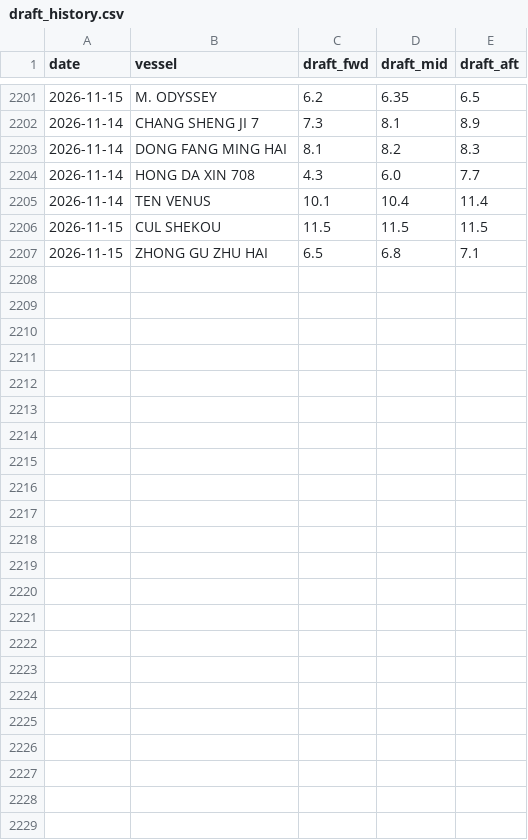
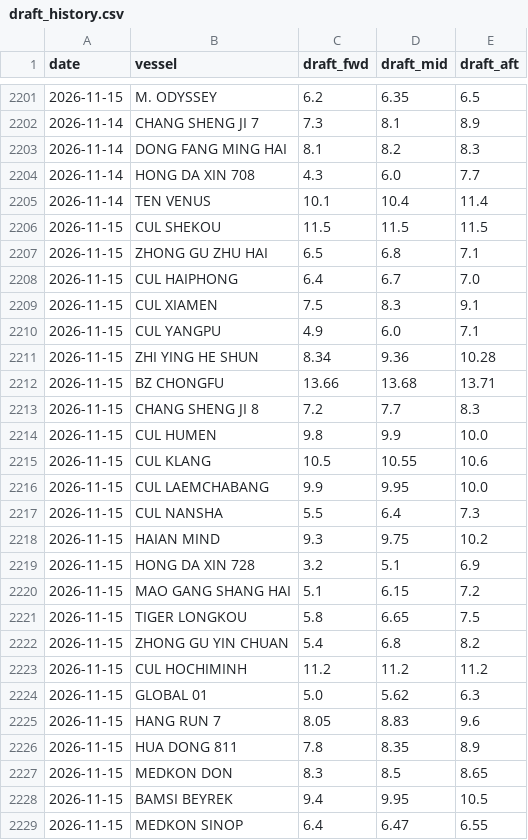
Before and after one commit to LeahLiuL/Claw-Report, a CSV file: rob_data/draft_history.csv, drawn as a sheet; only a part is shown, gaps mark what is left out; the diff names each change by its address in the sheet, - before the commit and + after, or states it on an @@ line.

```diff
--- a/rob_data/draft_history.csv
+++ b/rob_data/draft_history.csv
+row 2208: 2026-11-15 | CUL HAIPHONG | 6.4 | 6.7 | 7.0
+row 2209: 2026-11-15 | CUL XIAMEN | 7.5 | 8.3 | 9.1
+row 2210: 2026-11-15 | CUL YANGPU | 4.9 | 6.0 | 7.1
+row 2211: 2026-11-15 | ZHI YING HE SHUN | 8.34 | 9.36 | 10.28
+row 2212: 2026-11-15 | BZ CHONGFU | 13.66 | 13.68 | 13.71
+row 2213: 2026-11-15 | CHANG SHENG JI 8 | 7.2 | 7.7 | 8.3
+row 2214: 2026-11-15 | CUL HUMEN | 9.8 | 9.9 | 10.0
+row 2215: 2026-11-15 | CUL KLANG | 10.5 | 10.55 | 10.6
+row 2216: 2026-11-15 | CUL LAEMCHABANG | 9.9 | 9.95 | 10.0
+row 2217: 2026-11-15 | CUL NANSHA | 5.5 | 6.4 | 7.3
+row 2218: 2026-11-15 | HAIAN MIND | 9.3 | 9.75 | 10.2
+row 2219: 2026-11-15 | HONG DA XIN 728 | 3.2 | 5.1 | 6.9
+row 2220: 2026-11-15 | MAO GANG SHANG HAI | 5.1 | 6.15 | 7.2
+row 2221: 2026-11-15 | TIGER LONGKOU | 5.8 | 6.65 | 7.5
+row 2222: 2026-11-15 | ZHONG GU YIN CHUAN | 5.4 | 6.8 | 8.2
+row 2223: 2026-11-15 | CUL HOCHIMINH | 11.2 | 11.2 | 11.2
+row 2224: 2026-11-15 | GLOBAL 01 | 5.0 | 5.62 | 6.3
+row 2225: 2026-11-15 | HANG RUN 7 | 8.05 | 8.83 | 9.6
+row 2226: 2026-11-15 | HUA DONG 811 | 7.8 | 8.35 | 8.9
+row 2227: 2026-11-15 | MEDKON DON | 8.3 | 8.5 | 8.65
+row 2228: 2026-11-15 | BAMSI BEYREK | 9.4 | 9.95 | 10.5
+row 2229: 2026-11-15 | MEDKON SINOP | 6.4 | 6.47 | 6.55
```
Also changed, not shown: rob_data/rob_history.csv, 4 other files.
